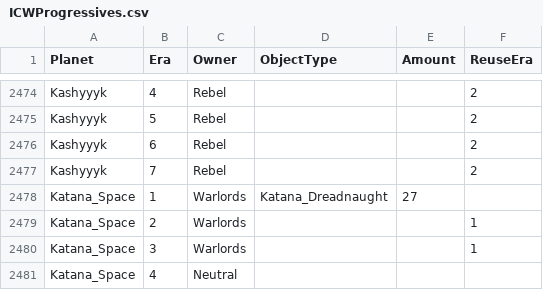
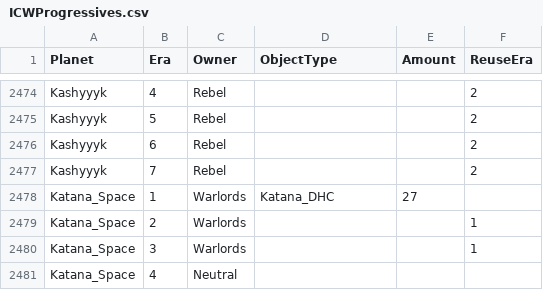
Before and after one commit to ThrawnsRevenge/EaWXStartingForces, a CSV file: ICWProgressives.csv, drawn as a sheet; only a part is shown, gaps mark what is left out.

Commit message:
Katanna

```diff
--- a/ICWProgressives.csv
+++ b/ICWProgressives.csv
@@ -2477,3 +2477,3 @@ Kashyyyk,6,Rebel,,,2
 Kashyyyk,7,Rebel,,,2
-Katana_Space,1,Warlords,Katana_Dreadnaught,27,
+Katana_Space,1,Warlords,Katana_DHC,27,
 Katana_Space,2,Warlords,,,1
```
